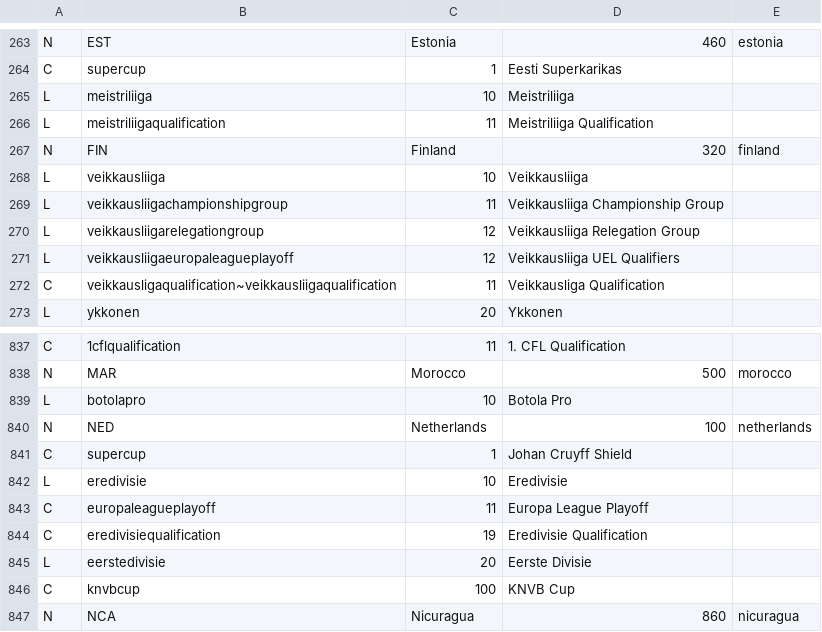
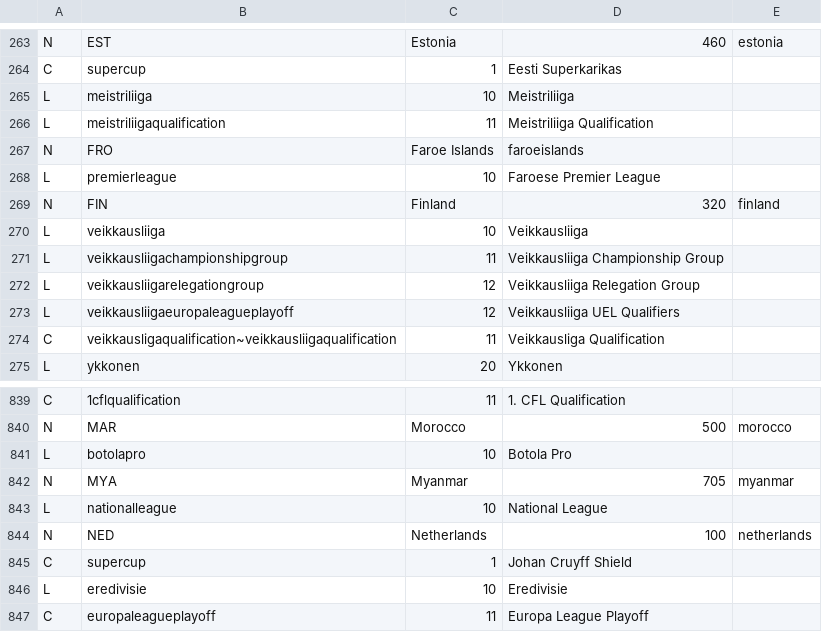
Before and after one commit to tshamilton/fitba, a CSV file: config/comps.csv, drawn as a sheet; only a part is shown, gaps mark what is left out; the shorter side is filled out with more unchanged rows; the diff names each change by its address in the sheet, - before the commit and + after, or states it on an @@ line.

Commit message:
FAR and MYA leagues!

```diff
--- a/config/comps.csv
+++ b/config/comps.csv
+row 267: N | FRO | Faroe Islands | faroeislands
+row 268: L | premierleague | 10 | Faroese Premier League
+row 842: N | MYA | Myanmar | 705 | myanmar
+row 843: L | nationalleague | 10 | National League
```
